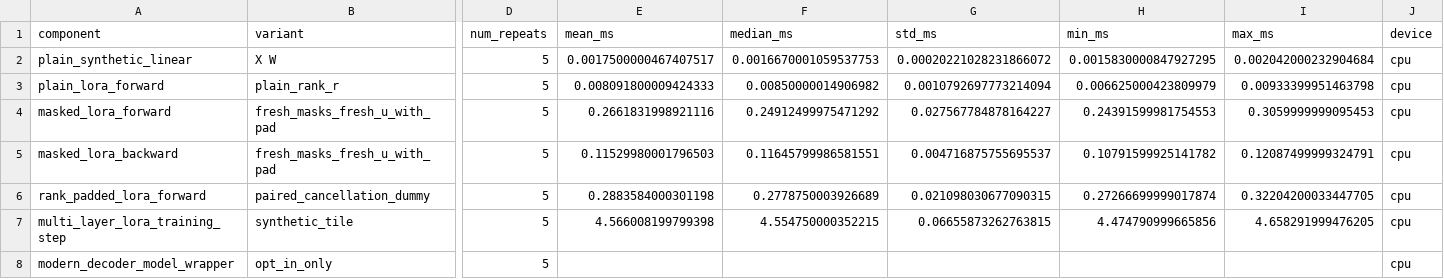
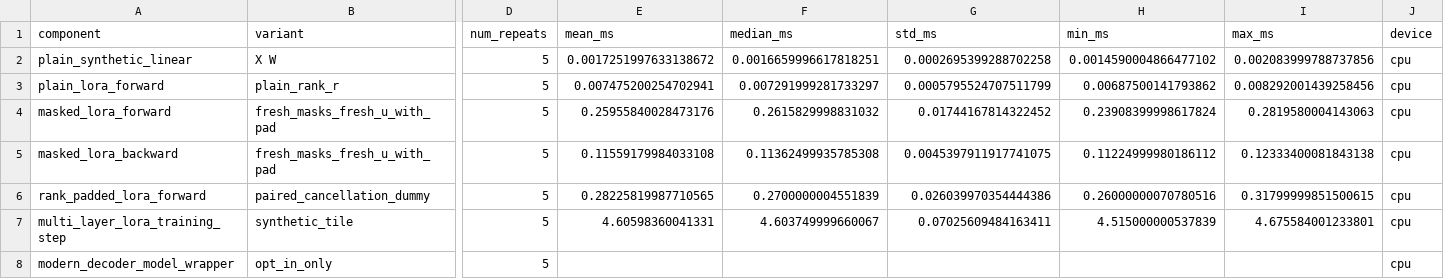
Before and after one commit to YZT-Arsit/Privacy_LLM_Inference, a CSV file: paper_results/csv/measured_runtime.csv, drawn as a sheet; only a part is shown, gaps mark what is left out; the diff names each change by its address in the sheet, - before the commit and + after, or states it on an @@ line.

```diff
--- a/paper_results/csv/measured_runtime.csv
+++ b/paper_results/csv/measured_runtime.csv
-E2 (mean_ms): 0.0017500000467407517
+E2 (mean_ms): 0.0017251997633138672
-F2 (median_ms): 0.0016670001059537753
+F2 (median_ms): 0.0016659996617818251
-G2 (std_ms): 0.00020221028231866072
+G2 (std_ms): 0.0002695399288702258
-H2 (min_ms): 0.0015830000847927295
+H2 (min_ms): 0.0014590004866477102
-I2 (max_ms): 0.002042000232904684
+I2 (max_ms): 0.002083999788737856
-E3 (mean_ms): 0.008091800009424333
+E3 (mean_ms): 0.007475200254702941
-F3 (median_ms): 0.00850000014906982
+F3 (median_ms): 0.007291999281733297
-G3 (std_ms): 0.0010792697773214094
+G3 (std_ms): 0.0005795524707511799
-H3 (min_ms): 0.006625000423809979
+H3 (min_ms): 0.00687500141793862
-I3 (max_ms): 0.00933399951463798
+I3 (max_ms): 0.008292001439258456
-E4 (mean_ms): 0.2661831998921116
+E4 (mean_ms): 0.25955840028473176
-F4 (median_ms): 0.24912499975471292
+F4 (median_ms): 0.2615829998831032
-G4 (std_ms): 0.027567784878164227
+G4 (std_ms): 0.01744167814322452
-H4 (min_ms): 0.24391599981754553
+H4 (min_ms): 0.23908399998617824
-I4 (max_ms): 0.3059999999095453
+I4 (max_ms): 0.2819580004143063
-E5 (mean_ms): 0.11529980001796503
+E5 (mean_ms): 0.11559179984033108
-F5 (median_ms): 0.11645799986581551
+F5 (median_ms): 0.11362499935785308
-G5 (std_ms): 0.004716875755695537
+G5 (std_ms): 0.0045397911917741075
-H5 (min_ms): 0.10791599925141782
+H5 (min_ms): 0.11224999980186112
-I5 (max_ms): 0.12087499999324791
+I5 (max_ms): 0.12333400081843138
-E6 (mean_ms): 0.2883584000301198
+E6 (mean_ms): 0.28225819987710565
-F6 (median_ms): 0.2778750003926689
+F6 (median_ms): 0.2700000004551839
-G6 (std_ms): 0.021098030677090315
+G6 (std_ms): 0.026039970354444386
-H6 (min_ms): 0.27266699999017874
+H6 (min_ms): 0.26000000070780516
-I6 (max_ms): 0.32204200033447705
+I6 (max_ms): 0.31799999851500615
-E7 (mean_ms): 4.566008199799398
+E7 (mean_ms): 4.60598360041331
-F7 (median_ms): 4.554750000352215
+F7 (median_ms): 4.603749999660067
-G7 (std_ms): 0.06655873262763815
+G7 (std_ms): 0.07025609484163411
-H7 (min_ms): 4.474790999665856
+H7 (min_ms): 4.515000000537839
-I7 (max_ms): 4.658291999476205
+I7 (max_ms): 4.675584001233801
```
Also changed, not shown: paper_results/csv/artifact_inventory.csv, 9 other files.
